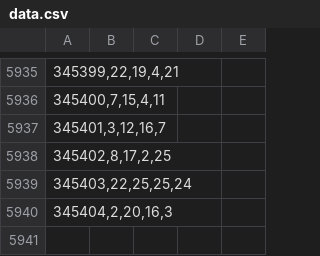
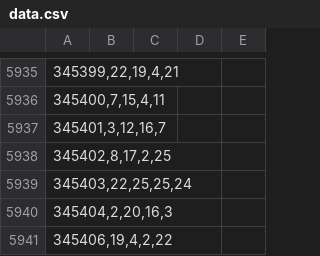
Before and after one commit to Beduin82/Lolka, a CSV file: data.csv, drawn as a sheet; only a part is shown, gaps mark what is left out.

Commit message:
add 345406

```diff
--- a/data.csv
+++ b/data.csv
@@ -5940 +5940,2 @@
 345404,2,20,16,3
+345406,19,4,2,22
```
